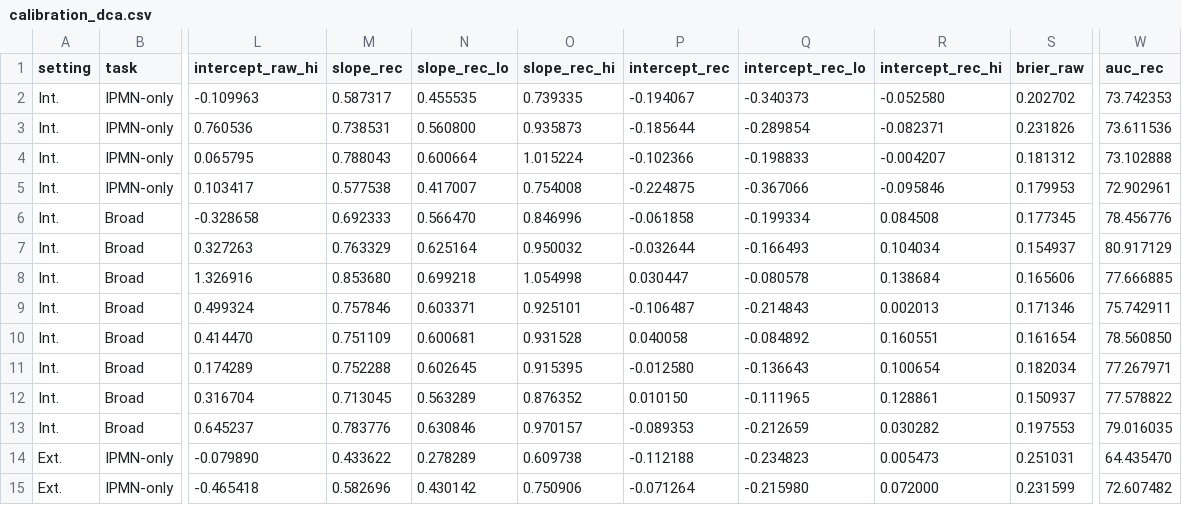
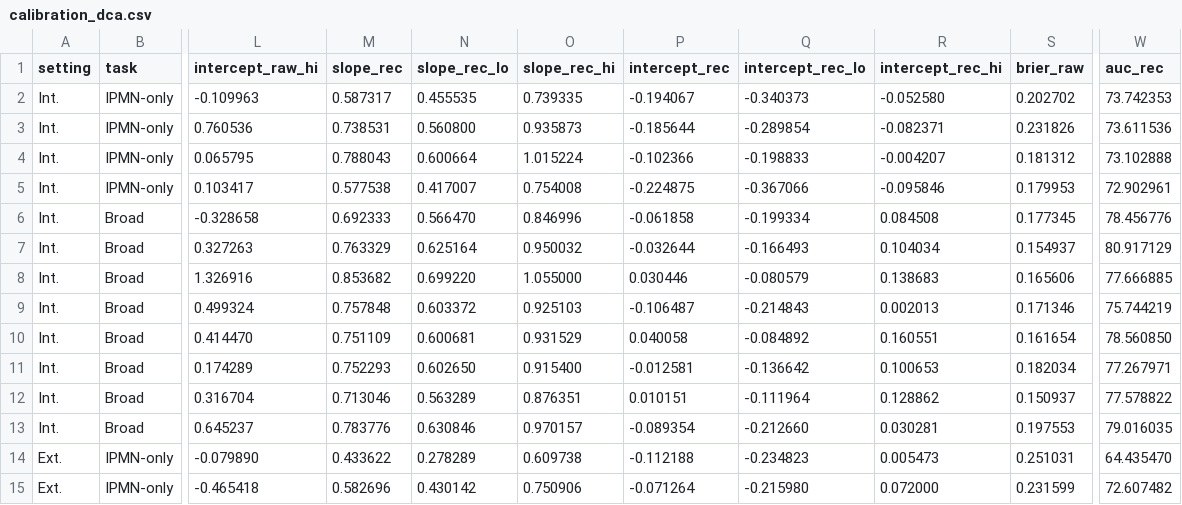
Before and after one commit to NUBagciLab/Cyst-X, a CSV file: Classification/additional_analyses/reference_results/round2/calibration_dca.csv, drawn as a sheet; only a part is shown, gaps mark what is left out; the diff covers the shown part only; the diff names each change by its address in the sheet, - before the commit and + after, or states it on an @@ line.

Commit message:
Update round-two calibration reference results

```diff
--- a/Classification/additional_analyses/reference_results/round2/calibration_dca.csv
+++ b/Classification/additional_analyses/reference_results/round2/calibration_dca.csv
-M8 (slope_rec): 0.853680
+M8 (slope_rec): 0.853682
-N8 (slope_rec_lo): 0.699218
+N8 (slope_rec_lo): 0.699220
-O8 (slope_rec_hi): 1.054998
+O8 (slope_rec_hi): 1.055000
-P8 (intercept_rec): 0.030447
+P8 (intercept_rec): 0.030446
-Q8 (intercept_rec_lo): -0.080578
+Q8 (intercept_rec_lo): -0.080579
-R8 (intercept_rec_hi): 0.138684
+R8 (intercept_rec_hi): 0.138683
-M9 (slope_rec): 0.757846
+M9 (slope_rec): 0.757848
-N9 (slope_rec_lo): 0.603371
+N9 (slope_rec_lo): 0.603372
-O9 (slope_rec_hi): 0.925101
+O9 (slope_rec_hi): 0.925103
-W9 (auc_rec): 75.742911
+W9 (auc_rec): 75.744219
-O10 (slope_rec_hi): 0.931528
+O10 (slope_rec_hi): 0.931529
-M11 (slope_rec): 0.752288
+M11 (slope_rec): 0.752293
-N11 (slope_rec_lo): 0.602645
+N11 (slope_rec_lo): 0.602650
-O11 (slope_rec_hi): 0.915395
+O11 (slope_rec_hi): 0.915400
-P11 (intercept_rec): -0.012580
+P11 (intercept_rec): -0.012581
-Q11 (intercept_rec_lo): -0.136643
+Q11 (intercept_rec_lo): -0.136642
-R11 (intercept_rec_hi): 0.100654
+R11 (intercept_rec_hi): 0.100653
-M12 (slope_rec): 0.713045
+M12 (slope_rec): 0.713046
-O12 (slope_rec_hi): 0.876352
+O12 (slope_rec_hi): 0.876351
-P12 (intercept_rec): 0.010150
+P12 (intercept_rec): 0.010151
-Q12 (intercept_rec_lo): -0.111965
+Q12 (intercept_rec_lo): -0.111964
-R12 (intercept_rec_hi): 0.128861
+R12 (intercept_rec_hi): 0.128862
-P13 (intercept_rec): -0.089353
+P13 (intercept_rec): -0.089354
-Q13 (intercept_rec_lo): -0.212659
+Q13 (intercept_rec_lo): -0.212660
-R13 (intercept_rec_hi): 0.030282
+R13 (intercept_rec_hi): 0.030281
```
Also changed, not shown: 21 edited cells elsewhere in this file, 1 other file.
